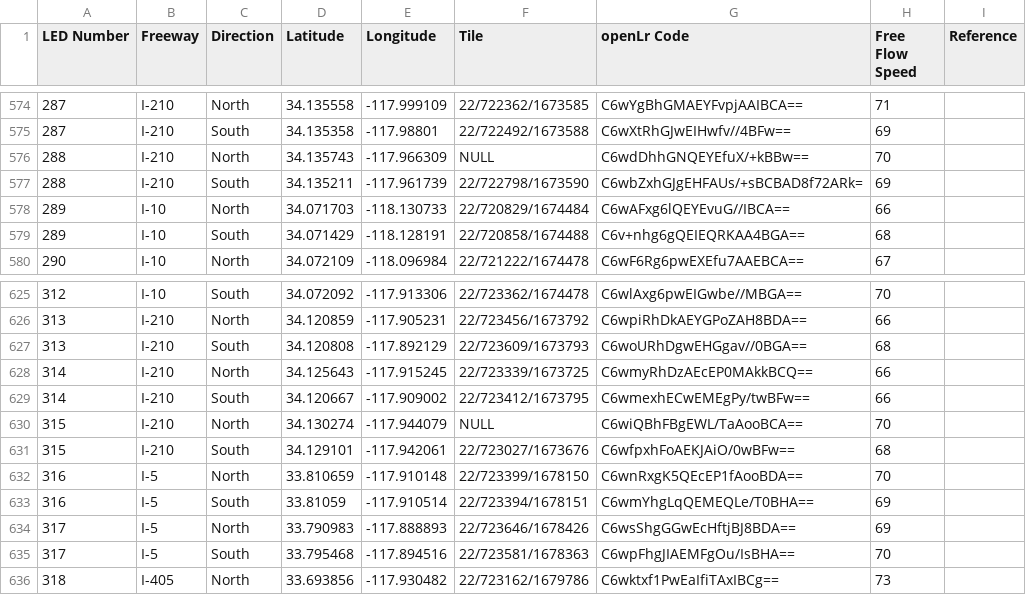
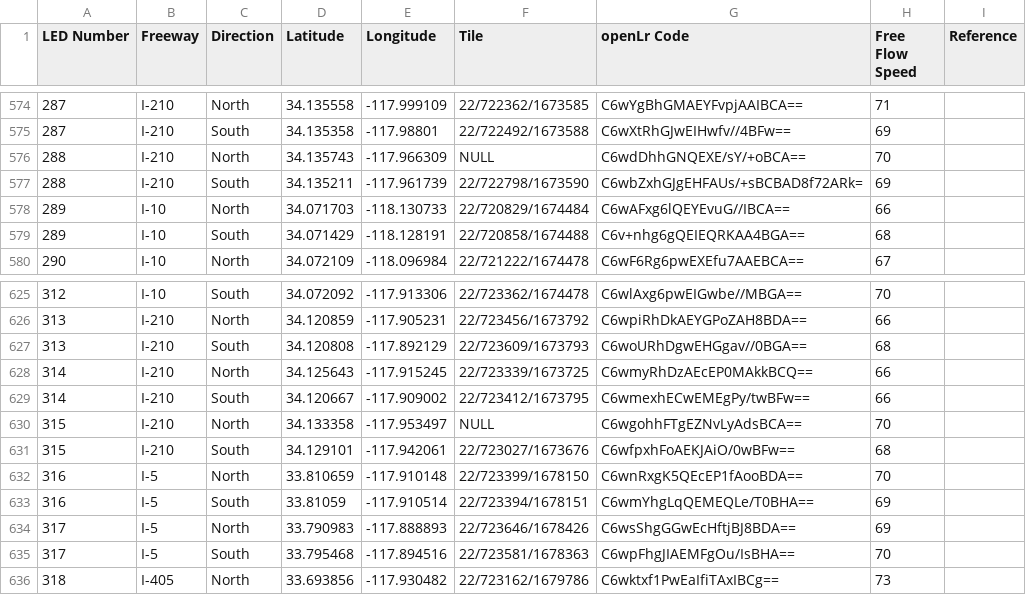
Before and after one commit to zinkwazi/traffic-pcb-sb, a CSV file: software/server-software/input/led_locations_V1_0_5.csv, drawn as a sheet; only a part is shown, gaps mark what is left out.

```diff
--- a/software/server-software/input/led_locations_V1_0_5.csv
+++ b/software/server-software/input/led_locations_V1_0_5.csv
@@ -575,3 +575,3 @@ LED Number,Freeway,Direction,Latitude,Longitude,Tile,openLr Code,Free Flow Speed
 287,I-210,South,34.135358,-117.98801,22/722492/1673588,C6wXtRhGJwEIHwfv//4BFw==,69,
-288,I-210,North,34.135743,-117.966309,NULL,C6wdDhhGNQEYEfuX/+kBBw==,70,
+288,I-210,North,34.135743,-117.966309,NULL,C6wdDhhGNQEXE/sY/+oBCA==,70,
 288,I-210,South,34.135211,-117.961739,22/722798/1673590,C6wbZxhGJgEHFAUs/+sBCBAD8f72ARk=,69,
@@ -629,3 +629,3 @@ LED Number,Freeway,Direction,Latitude,Longitude,Tile,openLr Code,Free Flow Speed
 314,I-210,South,34.120667,-117.909002,22/723412/1673795,C6wmexhECwEMEgPy/twBFw==,66,
-315,I-210,North,34.130274,-117.944079,NULL,C6wiQBhFBgEWL/TaAooBCA==,70,
+315,I-210,North,34.133358,-117.953497,NULL,C6wgohhFTgEZNvLyAdsBCA==,70,
 315,I-210,South,34.129101,-117.942061,22/723027/1673676,C6wfpxhFoAEKJAiO/0wBFw==,68,
```
Also changed, not shown: software/server-software/input/led_loc_addendum_V2_0_0.csv.
